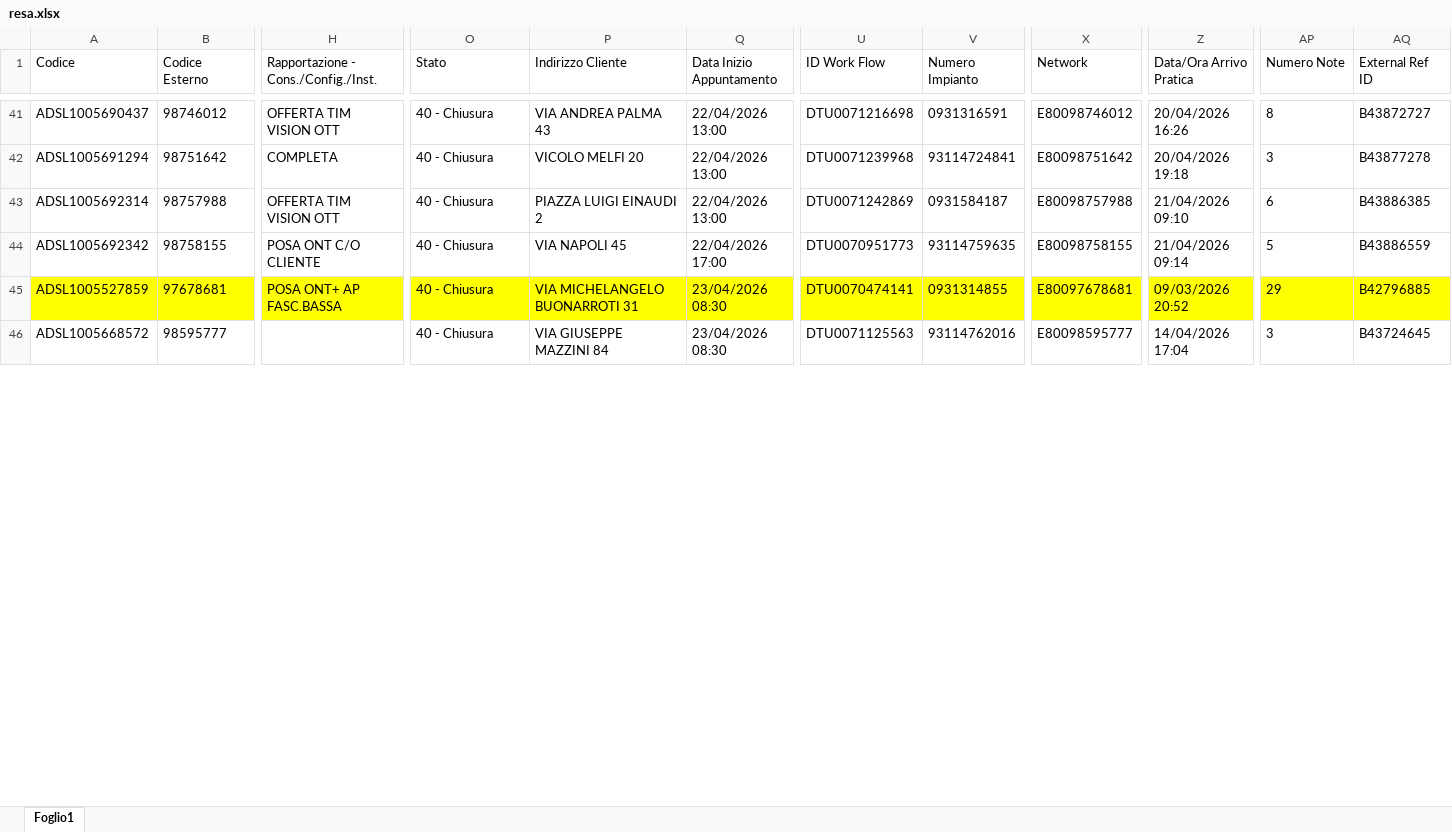
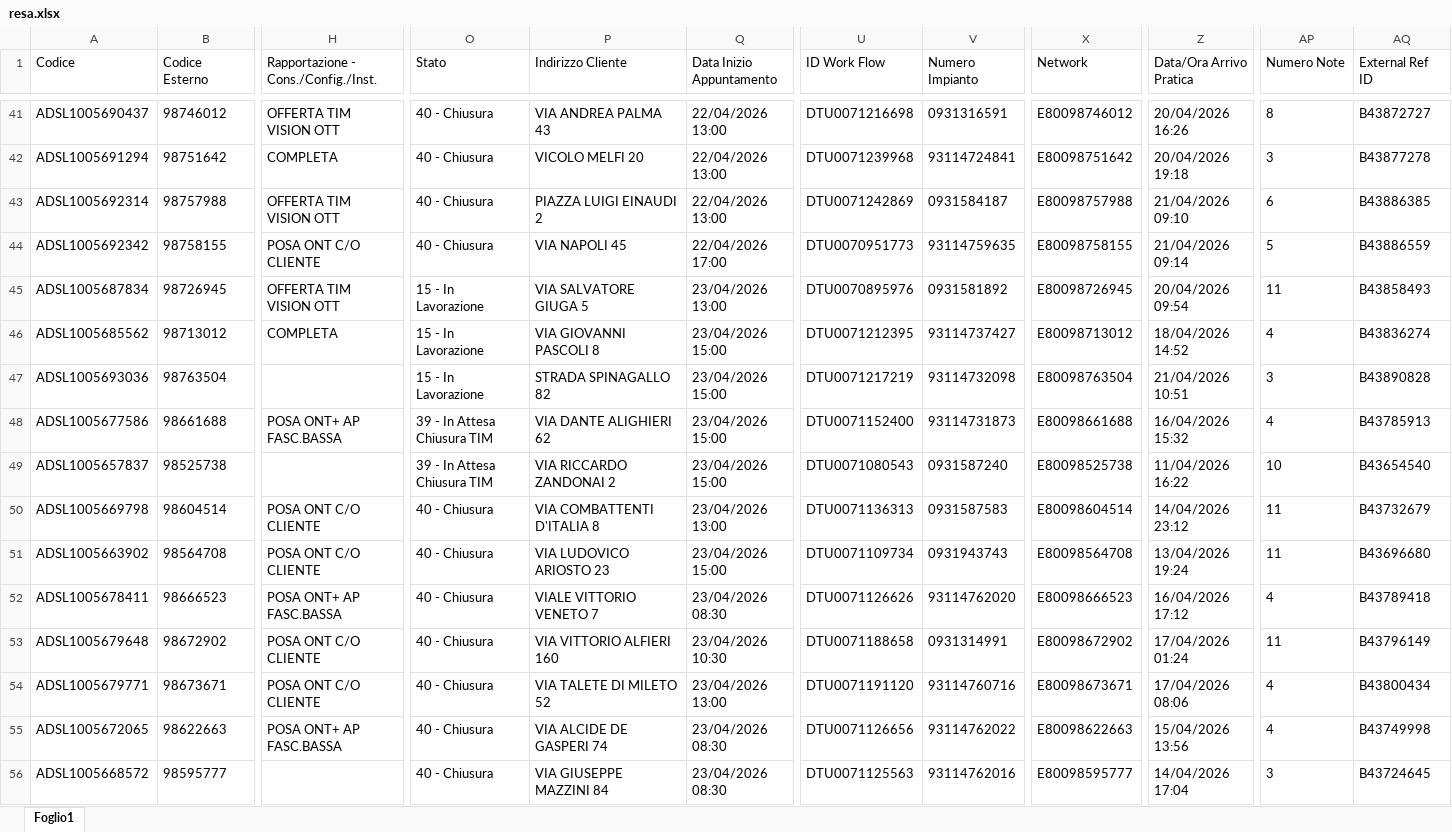
Before and after one commit to lbianco11197/Avanzamento-Delivery, an Excel workbook: resa.xlsx, sheet Foglio1, drawn as a sheet; only a part is shown, gaps mark what is left out; values as stored, in another font and other column widths than the file's, no borders; rows hold the shown columns only; the diff covers the shown part only; the diff names each change by its address in the sheet, - before the commit and + after, or states it on an @@ line.

Commit message:
Aggiornato resa.xlsx da lbianco via Streamlit

```diff
--- a/resa.xlsx (sheet Foglio1)
+++ b/resa.xlsx (sheet Foglio1)
-A45 (Codice): ADSL1005527859
+A45 (Codice): ADSL1005687834
-A45:AQ45 fill: #FFFF00
+A45:AQ45 fill: none
-B45 (Codice Esterno): 97678681
+B45 (Codice Esterno): 98726945
-H45: POSA ONT+ AP FASC.BASSA
+H45: OFFERTA TIM VISION OTT
-O45 (Stato): 40 - Chiusura
+O45 (Stato): 15 - In Lavorazione
-P45 (Indirizzo Cliente): VIA MICHELANGELO BUONARROTI 31
+P45 (Indirizzo Cliente): VIA SALVATORE GIUGA 5
-Q45 (Data Inizio Appuntamento): 23/04/2026 08:30
+Q45 (Data Inizio Appuntamento): 23/04/2026 13:00
-U45 (ID Work Flow): DTU0070474141
+U45 (ID Work Flow): DTU0070895976
-V45 (Numero Impianto): 0931314855
+V45 (Numero Impianto): 0931581892
-X45 (Network): E80097678681
+X45 (Network): E80098726945
-Z45 (Data/Ora Arrivo Pratica): 09/03/2026 20:52
+Z45 (Data/Ora Arrivo Pratica): 20/04/2026 09:54
-AP45 (Numero Note): 29
+AP45 (Numero Note): 11
-AQ45 (External Ref ID): B42796885
+AQ45 (External Ref ID): B43858493
+row 46: ADSL1005685562 | 98713012 | COMPLETA | 15 - In Lavorazione | VIA GIOVANNI PASCOLI 8 | 23/04/2026 15:00 | DTU0071212395 | 93114737427 | E80098713012 | 18/04/2026 14:52 | 4 | B43836274
@@ row 71 moved to row 47: ADSL1005693036 @@
+row 48: ADSL1005677586 | 98661688 | POSA ONT+ AP FASC.BASSA | 39 - In Attesa Chiusura TIM | VIA DANTE ALIGHIERI 62 | 23/04/2026 15:00 | DTU0071152400 | 93114731873 | E80098661688 | 16/04/2026 15:32 | 4 | B43785913
+row 49: ADSL1005657837 | 98525738 |  | 39 - In Attesa Chiusura TIM | VIA RICCARDO ZANDONAI 2 | 23/04/2026 15:00 | DTU0071080543 | 0931587240 | E80098525738 | 11/04/2026 16:22 | 10 | B43654540
+row 50: ADSL1005669798 | 98604514 | POSA ONT C/O CLIENTE | 40 - Chiusura | VIA COMBATTENTI D'ITALIA 8 | 23/04/2026 13:00 | DTU0071136313 | 0931587583 | E80098604514 | 14/04/2026 23:12 | 11 | B43732679
+row 51: ADSL1005663902 | 98564708 | POSA ONT C/O CLIENTE | 40 - Chiusura | VIA LUDOVICO ARIOSTO 23 | 23/04/2026 15:00 | DTU0071109734 | 0931943743 | E80098564708 | 13/04/2026 19:24 | 11 | B43696680
@@ row 54 moved to row 52: ADSL1005678411 @@
@@ row 55 moved to row 53: ADSL1005679648 @@
+row 54: ADSL1005679771 | 98673671 | POSA ONT C/O CLIENTE | 40 - Chiusura | VIA TALETE DI MILETO 52 | 23/04/2026 13:00 | DTU0071191120 | 93114760716 | E80098673671 | 17/04/2026 08:06 | 4 | B43800434
+row 55: ADSL1005672065 | 98622663 | POSA ONT+ AP FASC.BASSA | 40 - Chiusura | VIA ALCIDE DE GASPERI 74 | 23/04/2026 08:30 | DTU0071126656 | 93114762022 | E80098622663 | 15/04/2026 13:56 | 4 | B43749998
```
Also changed, not shown: 14 added rows, 10 removed rows, 4 moved rows, 137 edited cells and cell formats elsewhere in this sheet.
